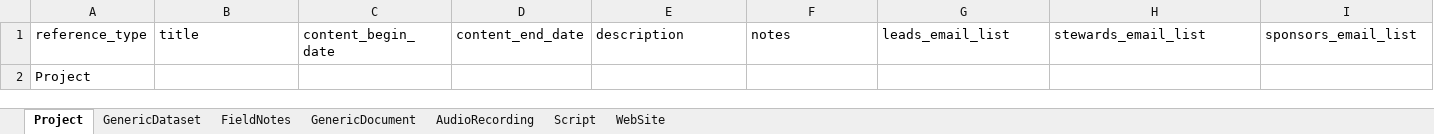
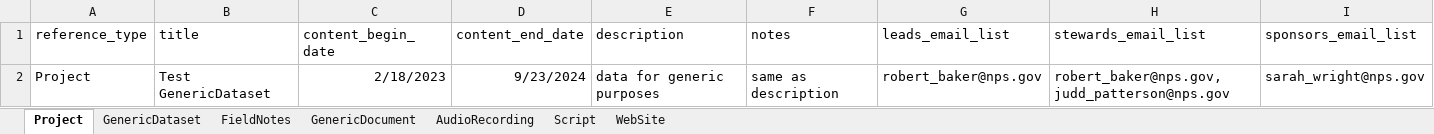
Before and after one commit to nationalparkservice/DSbulkUploadR, an Excel workbook: inst/extdata/DSbulkUploadR_input.xlsx, sheet Project, drawn as a sheet; only a part is shown; values as stored, in another font and other column widths than the file's, no borders; removed rows and columns are numbered as before the commit, all else as after; rows hold the shown columns only; the diff names each change by its address in the sheet, - before the commit and + after, or states it on an @@ line.

Commit message:
update to add content end date to Project reference type and populate Project reference type with example data.

```diff
--- a/inst/extdata/DSbulkUploadR_input.xlsx (sheet Project)
+++ b/inst/extdata/DSbulkUploadR_input.xlsx (sheet Project)
-row 2: Project
+row 2: Project | Test GenericDataset | 2/18/2023 | 9/23/2024 | data for generic purposes | same as description | robert_baker@nps.gov | robert_baker@nps.gov, judd_patterson@nps.gov | sarah_wright@nps.gov
```
